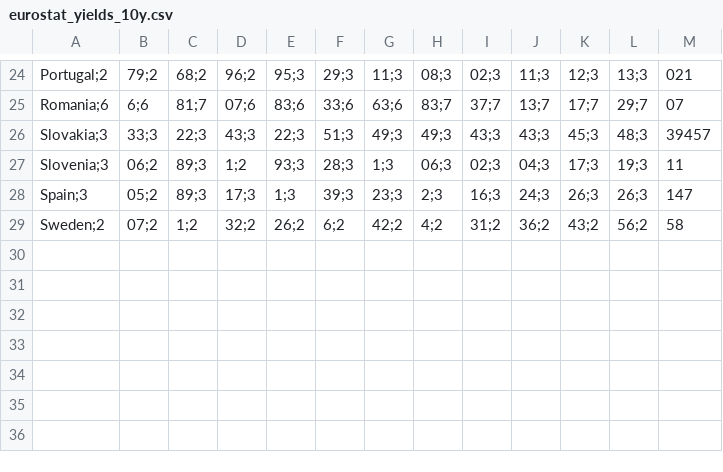
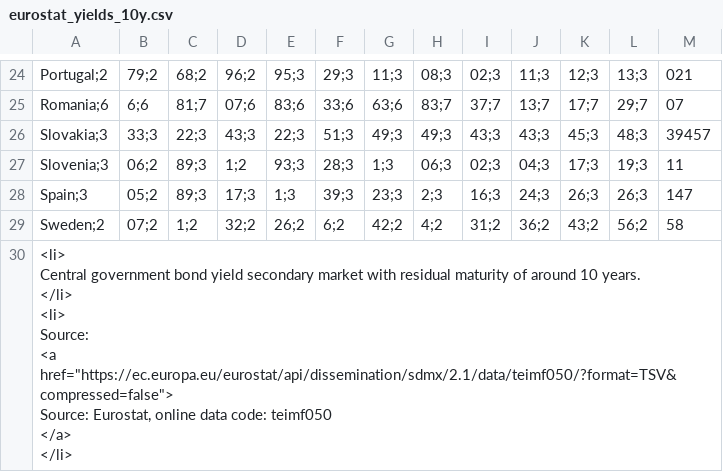
Before and after one commit to pbberlin/ecb-monitor-website, a CSV file: static/dl/eurostat_yields_10y.csv, drawn as a sheet; only a part is shown, gaps mark what is left out.

```diff
--- a/static/dl/eurostat_yields_10y.csv
+++ b/static/dl/eurostat_yields_10y.csv
@@ -29 +29,12 @@ Spain;3,05;2,89;3,17;3,1;3,39;3,23;3,2;3,16;3,24;3,26;3,26;3,147
 Sweden;2,07;2,1;2,32;2,26;2,6;2,42;2,4;2,31;2,36;2,43;2,56;2,58
+"
+                <li>
+                Central government bond yield secondary market with residual maturity of around 10 years.
+                </li>
+                <li>
+                    Source:
+                    <a href=""https://ec.europa.eu/eurostat/api/dissemination/sdmx/2.1/data/teimf050/?format=TSV&compressed=false"">
+                    Source: Eurostat, online data code: teimf050
+                    </a>
+                </li>
+            "
```
Also changed, not shown: static/dl/ameco_debt_to_gdp.csv, static/dl/ameco_interest_expenditure.csv, 6 other files.
